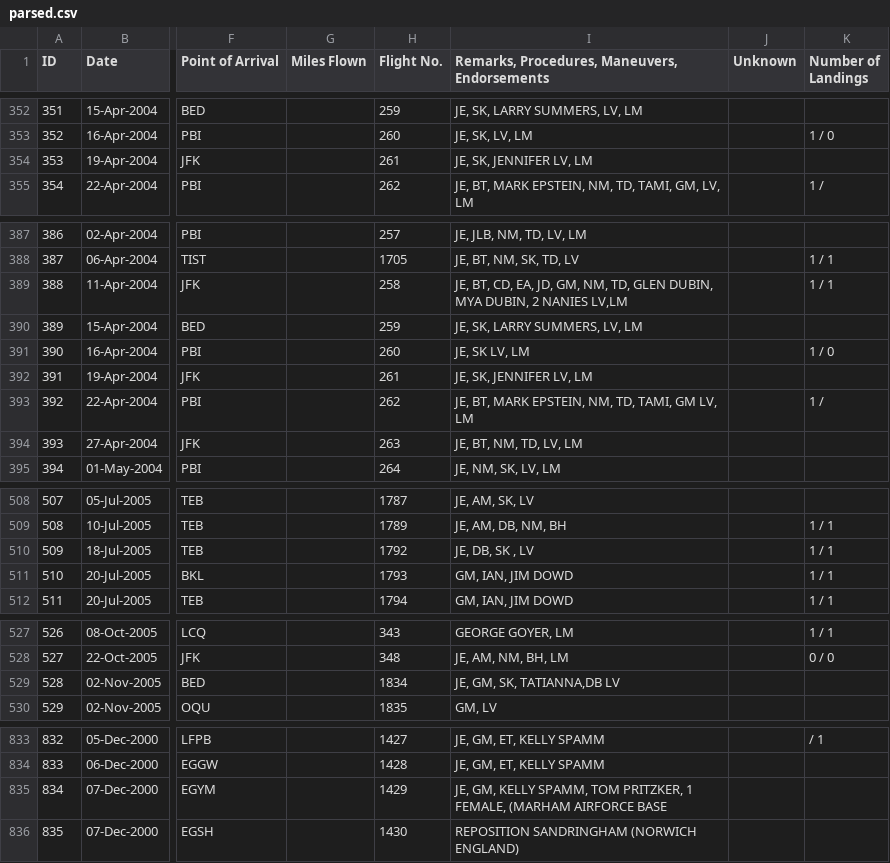
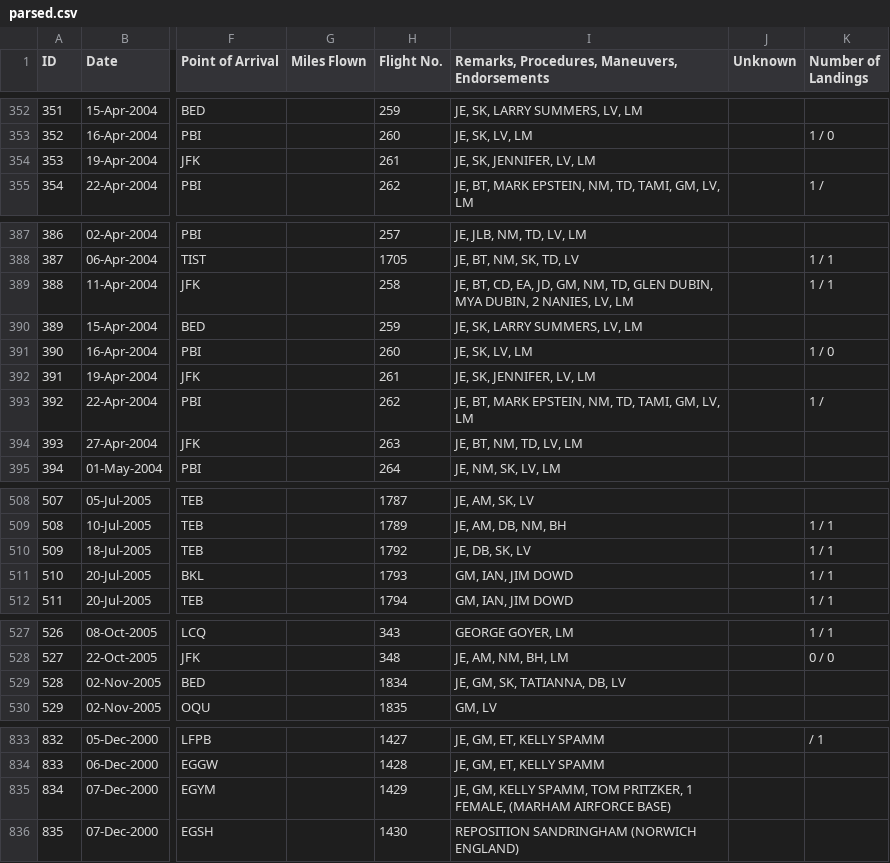
Before and after one commit to bjacobel/epstein, a CSV file: manifests/parsed.csv, drawn as a sheet; only a part is shown, gaps mark what is left out; the diff names each change by its address in the sheet, - before the commit and + after, or states it on an @@ line.

```diff
--- a/manifests/parsed.csv
+++ b/manifests/parsed.csv
-I354: JE, SK, JENNIFER LV, LM
+I354: JE, SK, JENNIFER, LV, LM
-I389: …DUBIN, 2 NANIES LV,LM
+I389: …DUBIN, 2 NANIES, LV, LM
-I391: JE, SK LV, LM
+I391: JE, SK, LV, LM
-I392: JE, SK, JENNIFER LV, LM
+I392: JE, SK, JENNIFER, LV, LM
-I393: …TD, TAMI, GM LV, LM
+I393: …TD, TAMI, GM, LV, LM
-I510: JE, DB, SK , LV
+I510: JE, DB, SK, LV
-I529: JE, GM, SK, TATIANNA,DB LV
+I529: JE, GM, SK, TATIANNA, DB, LV
-I835: …(MARHAM AIRFORCE BASE
+I835: …(MARHAM AIRFORCE BASE)
```
Also changed, not shown: 3 other files.
